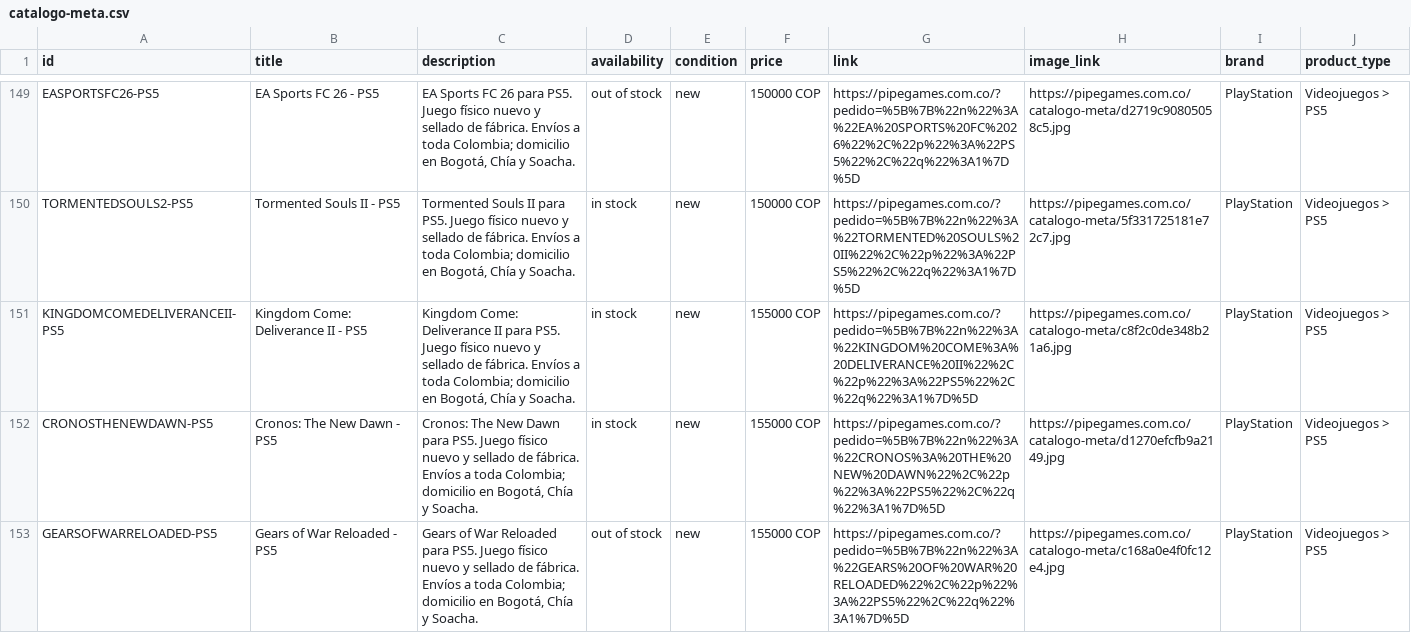
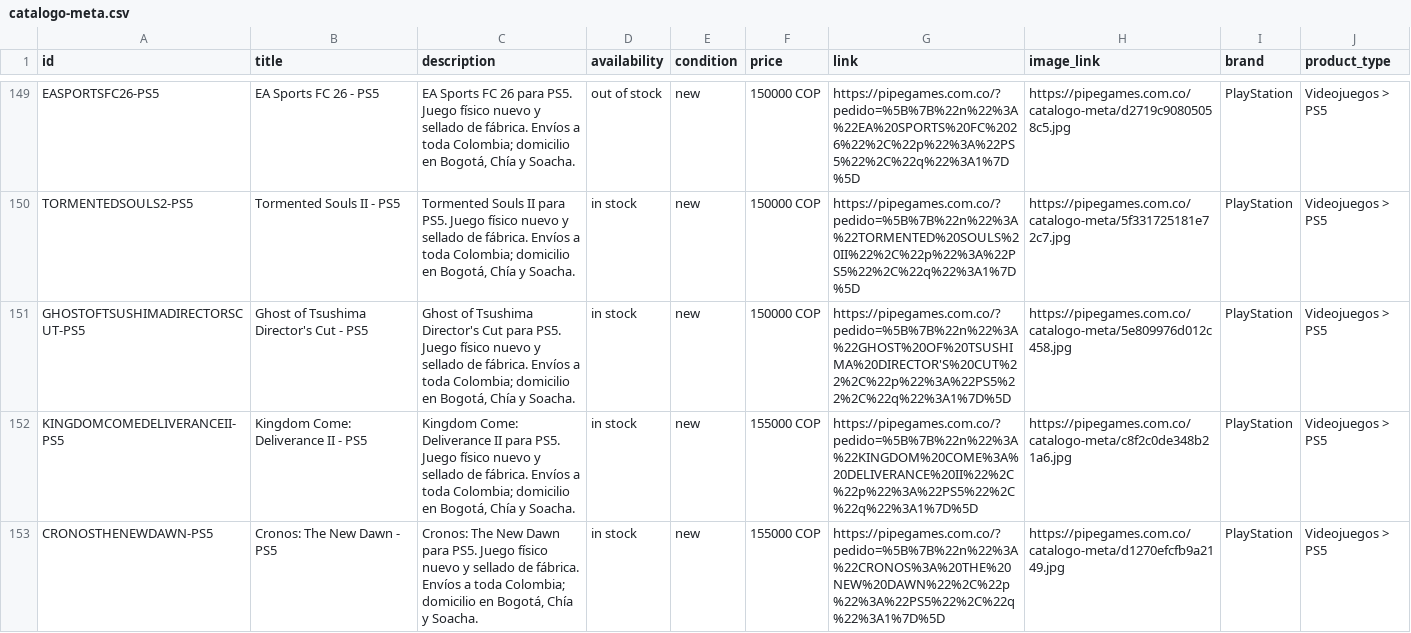
Before and after one commit to pipegamess/Pipe-Games, a CSV file: catalogo-meta.csv, drawn as a sheet; only a part is shown, gaps mark what is left out; the shorter side is filled out with more unchanged rows; the diff covers the shown part only.

```diff
--- a/catalogo-meta.csv
+++ b/catalogo-meta.csv
@@ -150,2 +150,3 @@ EASPORTSFC26-PS5,EA Sports FC 26 - PS5,"EA Sports FC 26 para PS5. Juego físico
 TORMENTEDSOULS2-PS5,Tormented Souls II - PS5,"Tormented Souls II para PS5. Juego físico nuevo y sellado de fábrica. Envíos a toda Colombia; domicilio en Bogotá, Chía y Soacha.",in stock,new,150000 COP,https://pipegames.com.co/?pedido=%5B%7B%22n%22%3A%22TORMENTED%20SOULS%20II%22%2C%22p%22%3A%22PS5%22%2C%22q%22%3A1%7D%5D,https://pipegames.com.co/catalogo-meta/5f331725181e72c7.jpg,PlayStation,Videojuegos > PS5
+GHOSTOFTSUSHIMADIRECTORSCUT-PS5,Ghost of Tsushima Director's Cut - PS5,"Ghost of Tsushima Director's Cut para PS5. Juego físico nuevo y sellado de fábrica. Envíos a toda Colombia; domicilio en Bogotá, Chía y Soacha.",in stock,new,150000 COP,https://pipegames.com.co/?pedido=%5B%7B%22n%22%3A%22GHOST%20OF%20TSUSHIMA%20DIRECTOR'S%20CUT%22%2C%22p%22%3A%22PS5%22%2C%22q%22%3A1%7D%5D,https://pipegames.com.co/catalogo-meta/5e809976d012c458.jpg,PlayStation,Videojuegos > PS5
 KINGDOMCOMEDELIVERANCEII-PS5,Kingdom Come: Deliverance II - PS5,"Kingdom Come: Deliverance II para PS5. Juego físico nuevo y sellado de fábrica. Envíos a toda Colombia; domicilio en Bogotá, Chía y Soacha.",in stock,new,155000 COP,https://pipegames.com.co/?pedido=%5B%7B%22n%22%3A%22KINGDOM%20COME%3A%20DELIVERANCE%20II%22%2C%22p%22%3A%22PS5%22%2C%22q%22%3A1%7D%5D,https://pipegames.com.co/catalogo-meta/c8f2c0de348b21a6.jpg,PlayStation,Videojuegos > PS5
```
Also changed, not shown: 1 removed row elsewhere in this file, 1 other file.
